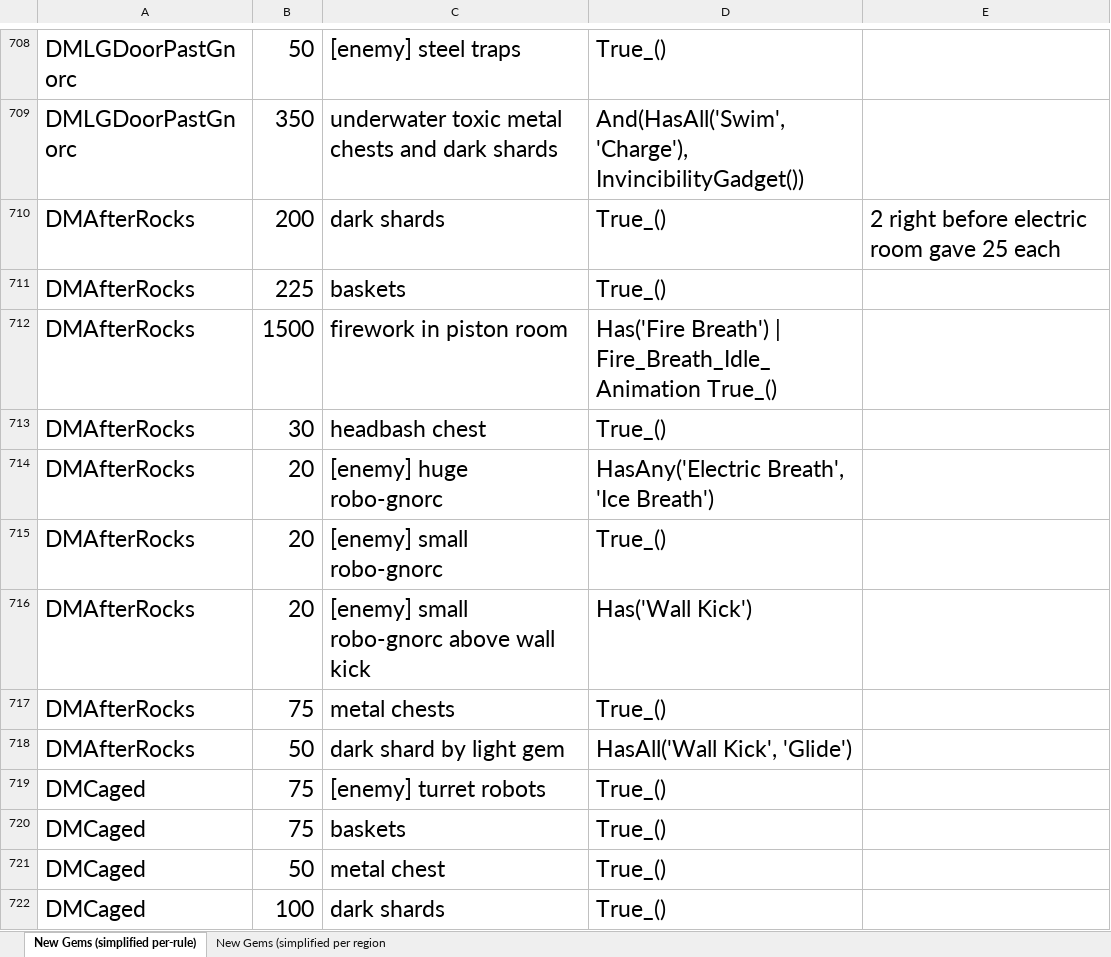
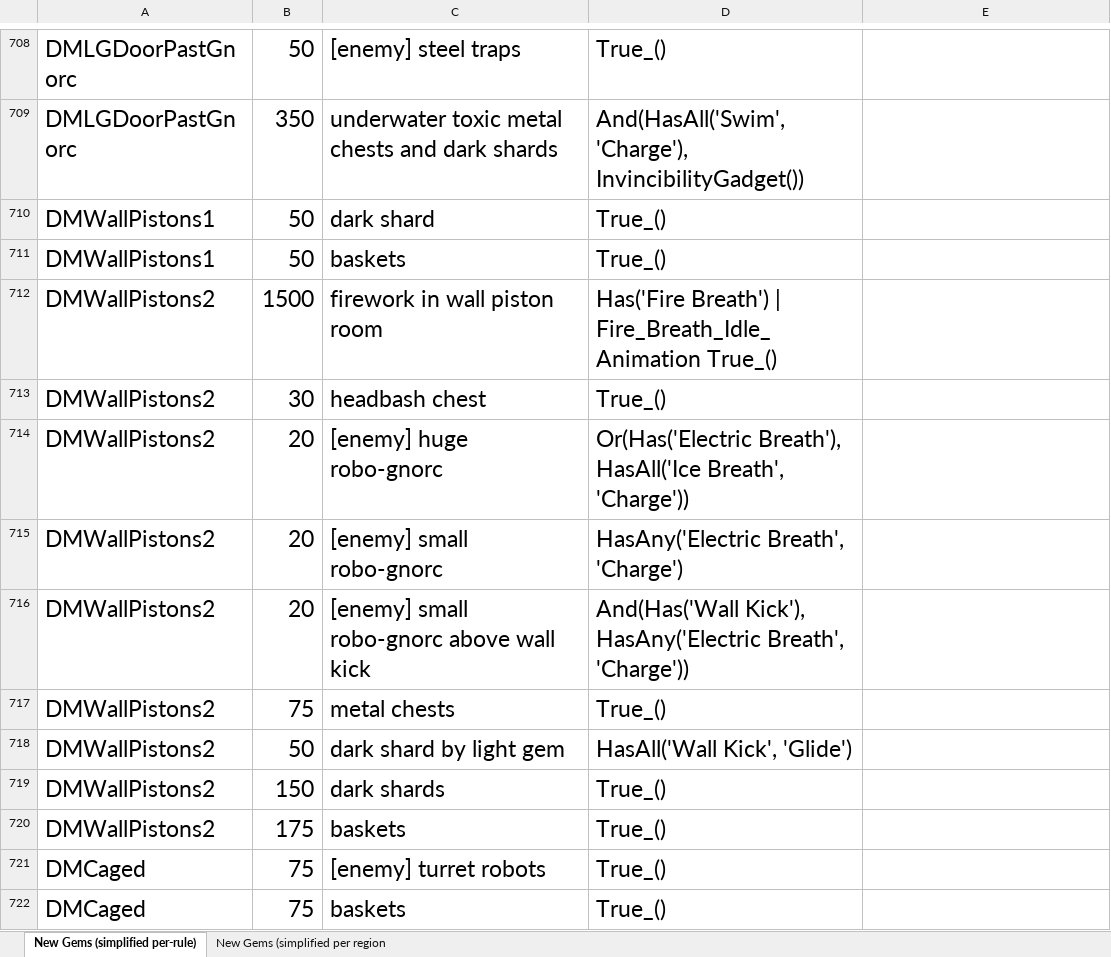
Before and after one commit to PhoenixAki/PhoenixAP, an Excel workbook: worlds/spyro_aht/setup/Gem Research.xlsx, sheet New Gems (simplified per-rule), drawn as a sheet; only a part is shown, gaps mark what is left out; the shorter side is filled out with more unchanged rows; values as stored, in another font and other column widths than the file's, no borders; removed rows and columns are numbered as before the commit, all else as after; the diff names each change by its address in the sheet, - before the commit and + after, or states it on an @@ line.

Commit message:
Final Phase of Horn Dive Walls Trick + .gitignore Update - Finished adding DM. - Also took out the data .txt files from Git. They are generated using the data files script and thus don't need to be on Git.

```diff
--- a/worlds/spyro_aht/setup/Gem Research.xlsx (sheet New Gems (simplified per-rule))
+++ b/worlds/spyro_aht/setup/Gem Research.xlsx (sheet New Gems (simplified per-rule))
-row 710: DMAfterRocks | 200 | dark shards | True_() | 2 right before electric room gave 25 each
+row 710: DMWallPistons1 | 50 | dark shard | True_()
-A711: DMAfterRocks
+A711: DMWallPistons1
-B711: 225
+B711: 50
-A712:A718: DMAfterRocks
+A712:A718: DMWallPistons2
-C712: firework in piston room
+C712: firework in wall piston room
-D714: HasAny('Electric Breath', 'Ice Breath')
+D714: Or(Has('Electric Breath'), HasAll('Ice Breath', 'Charge'))
-D715: True_()
+D715: HasAny('Electric Breath', 'Charge')
-D716: Has('Wall Kick')
+D716: And(Has('Wall Kick'), HasAny('Electric Breath', 'Charge'))
+row 719: DMWallPistons2 | 150 | dark shards | True_()
+row 720: DMWallPistons2 | 175 | baskets | True_()
```
Also changed, not shown: sheet New Gems (simplified per region, formulas that keep their value, 8 other files.
